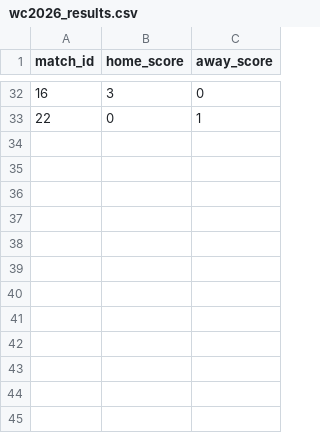
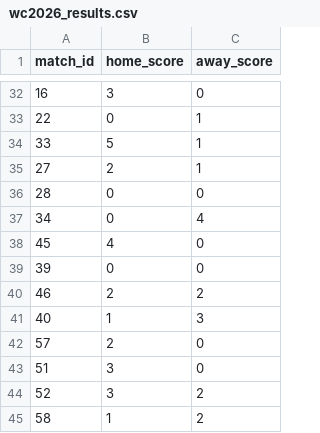
Before and after one commit to Malaraxx/worldcup-prono, a CSV file: data/raw/wc2026_results.csv, drawn as a sheet; only a part is shown, gaps mark what is left out; the diff names each change by its address in the sheet, - before the commit and + after, or states it on an @@ line.

Commit message:
chore(results): matchday 2 fin — 12 résultats (20-23/06)

```diff
--- a/data/raw/wc2026_results.csv
+++ b/data/raw/wc2026_results.csv
+row 34: 33 | 5 | 1
+row 35: 27 | 2 | 1
+row 36: 28 | 0 | 0
+row 37: 34 | 0 | 4
+row 38: 45 | 4 | 0
+row 39: 39 | 0 | 0
+row 40: 46 | 2 | 2
+row 41: 40 | 1 | 3
+row 42: 57 | 2 | 0
+row 43: 51 | 3 | 0
+row 44: 52 | 3 | 2
+row 45: 58 | 1 | 2
```
Also changed, not shown: data/processed/group_stage_simulations.csv, data/processed/ko_predictions.csv, 8 other files.
